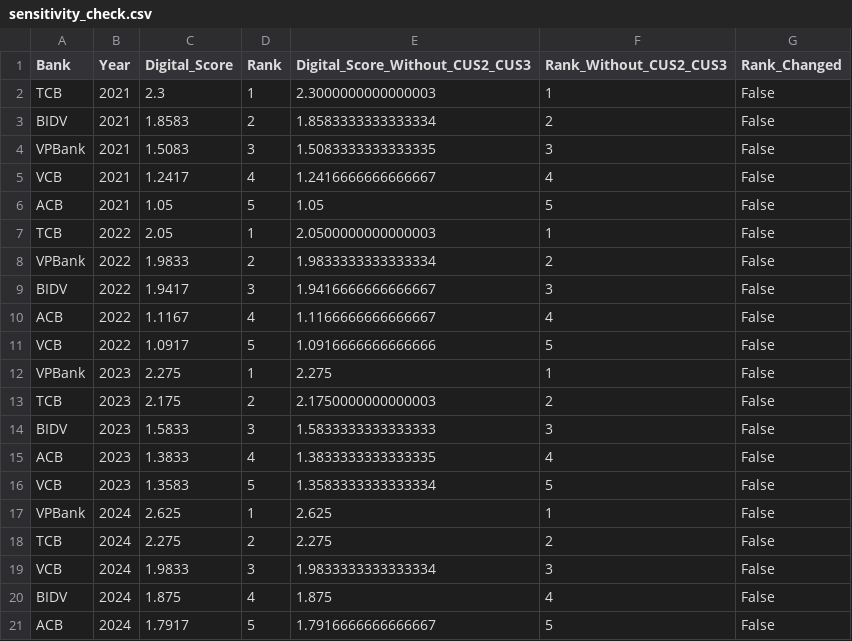
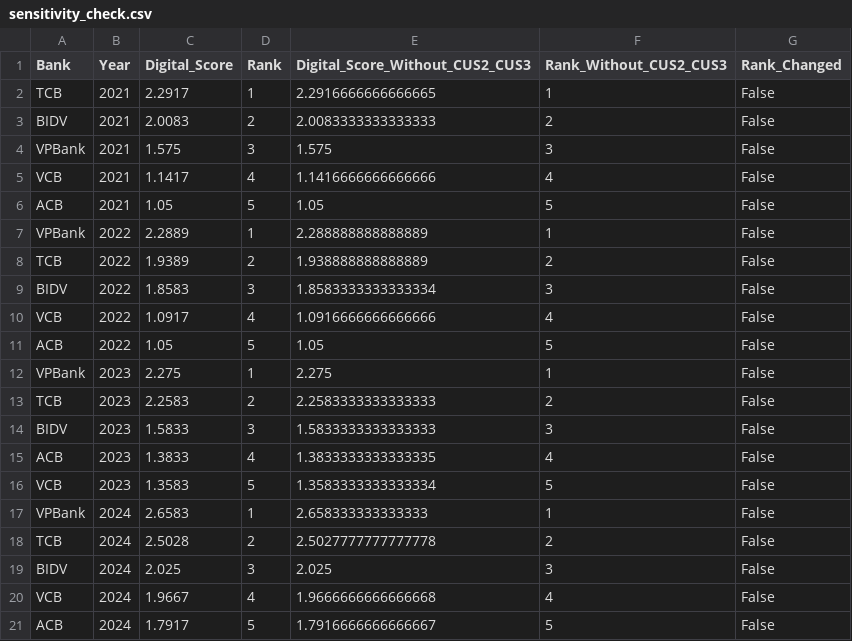
Before and after one commit to hangnm72-vn-qn/DigitalBank_Midterm, a CSV file: sensitivity_check.csv, drawn as a sheet; only a part is shown; the diff covers the shown part only.

```diff
--- a/sensitivity_check.csv
+++ b/sensitivity_check.csv
@@ -1,14 +1,14 @@
 Bank,Year,Digital_Score,Rank,Digital_Score_Without_CUS2_CUS3,Rank_Without_CUS2_CUS3,Rank_Changed
-TCB,2021,2.3,1,2.3000000000000003,1,False
-BIDV,2021,1.8583,2,1.8583333333333334,2,False
-VPBank,2021,1.5083,3,1.5083333333333335,3,False
-VCB,2021,1.2417,4,1.2416666666666667,4,False
+TCB,2021,2.2917,1,2.2916666666666665,1,False
+BIDV,2021,2.0083,2,2.0083333333333333,2,False
+VPBank,2021,1.575,3,1.575,3,False
+VCB,2021,1.1417,4,1.1416666666666666,4,False
 ACB,2021,1.05,5,1.05,5,False
-TCB,2022,2.05,1,2.0500000000000003,1,False
-VPBank,2022,1.9833,2,1.9833333333333334,2,False
-BIDV,2022,1.9417,3,1.9416666666666667,3,False
-ACB,2022,1.1167,4,1.1166666666666667,4,False
-VCB,2022,1.0917,5,1.0916666666666666,5,False
+VPBank,2022,2.2889,1,2.288888888888889,1,False
+TCB,2022,1.9389,2,1.938888888888889,2,False
+BIDV,2022,1.8583,3,1.8583333333333334,3,False
+VCB,2022,1.0917,4,1.0916666666666666,4,False
+ACB,2022,1.05,5,1.05,5,False
 VPBank,2023,2.275,1,2.275,1,False
-TCB,2023,2.175,2,2.1750000000000003,2,False
+TCB,2023,2.2583,2,2.2583333333333333,2,False
 BIDV,2023,1.5833,3,1.5833333333333333,3,False
@@ -16,6 +16,6 @@ ACB,2023,1.3833,4,1.3833333333333335,4,False
 VCB,2023,1.3583,5,1.3583333333333334,5,False
-VPBank,2024,2.625,1,2.625,1,False
-TCB,2024,2.275,2,2.275,2,False
-VCB,2024,1.9833,3,1.9833333333333334,3,False
-BIDV,2024,1.875,4,1.875,4,False
+VPBank,2024,2.6583,1,2.658333333333333,1,False
+TCB,2024,2.5028,2,2.5027777777777778,2,False
+BIDV,2024,2.025,3,2.025,3,False
+VCB,2024,1.9667,4,1.9666666666666668,4,False
 ACB,2024,1.7917,5,1.7916666666666667,5,False
```
Also changed, not shown: 1 added row, 1 removed row and 6 edited cells elsewhere in this file, cleaned_data.csv, data_quality.csv, 7 other files.
